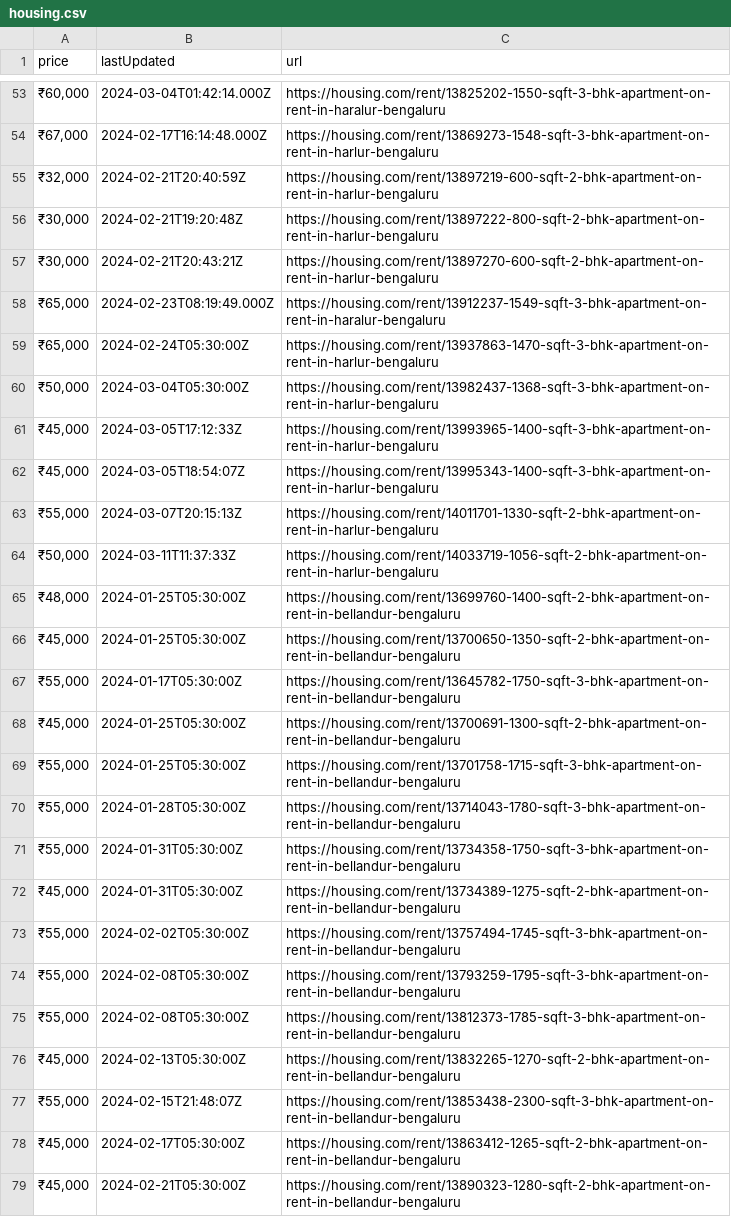
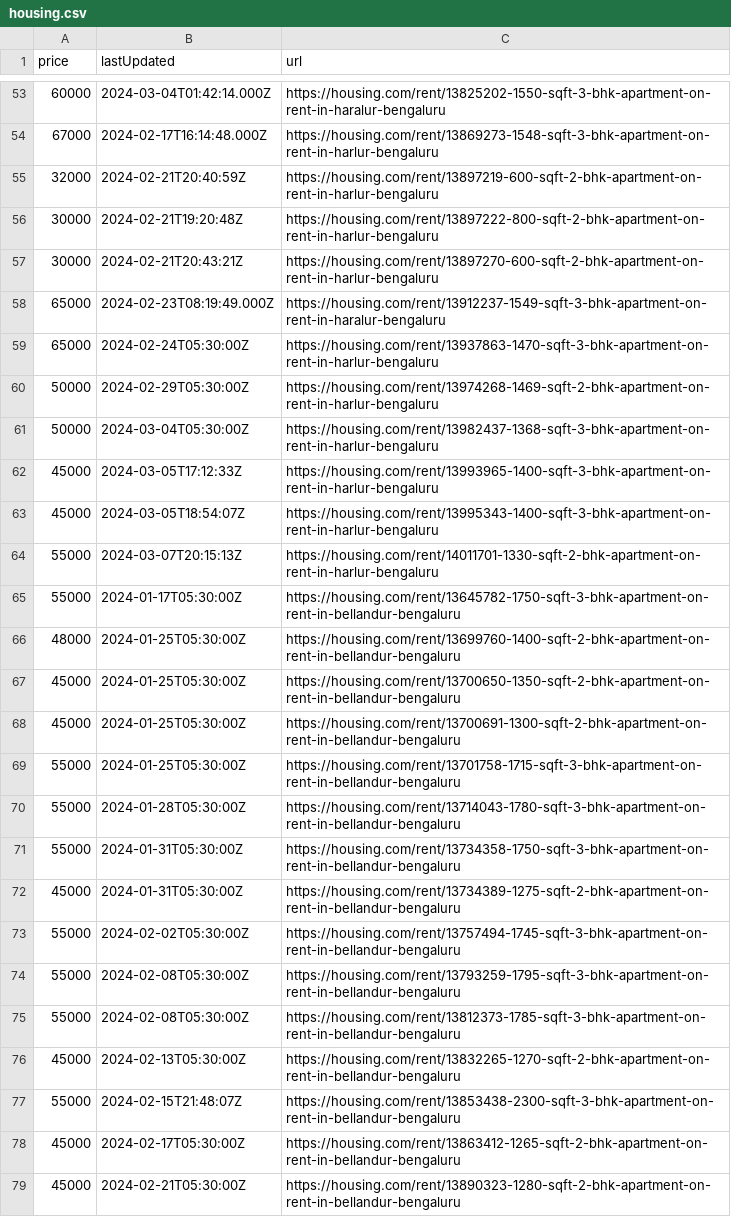
Before and after one commit to KShivendu/blr-societies, a CSV file: data/housing.csv, drawn as a sheet; only a part is shown, gaps mark what is left out; removed rows and columns are numbered as before the commit, all else as after; the diff covers the shown part only; the diff names each change by its address in the sheet, - before the commit and + after, or states it on an @@ line.

```diff
--- a/data/housing.csv
+++ b/data/housing.csv
-A53 (price): ₹60,000
+A53 (price): 60000
-A54 (price): ₹67,000
+A54 (price): 67000
-A55 (price): ₹32,000
+A55 (price): 32000
-A56:A57 (price): ₹30,000
+A56:A57 (price): 30000
-A58:A59 (price): ₹65,000
+A58:A59 (price): 65000
+row 60: 50000 | 2024-02-29T05:30:00Z | https://housing.com/rent/13974268-1469-sqft-2-bhk-apartment-on-rent-in-harlur-bengaluru
-A61 (price): ₹50,000
+A61 (price): 50000
-A62:A63 (price): ₹45,000
+A62:A63 (price): 45000
-A64 (price): ₹55,000
+A64 (price): 55000
-row 64: ₹50,000 | 2024-03-11T11:37:33Z | https://housing.com/rent/14033719-1056-sqft-2-bhk-apartment-on-rent-in-harlur-bengaluru
+row 65: 55000 | 2024-01-17T05:30:00Z | https://housing.com/rent/13645782-1750-sqft-3-bhk-apartment-on-rent-in-bellandur-bengaluru
-A66 (price): ₹48,000
+A66 (price): 48000
-A67 (price): ₹45,000
+A67 (price): 45000
-row 67: ₹55,000 | 2024-01-17T05:30:00Z | https://housing.com/rent/13645782-1750-sqft-3-bhk-apartment-on-rent-in-bellandur-bengaluru
-A68 (price): ₹45,000
+A68 (price): 45000
-A69:A71 (price): ₹55,000
+A69:A71 (price): 55000
-A72 (price): ₹45,000
+A72 (price): 45000
-A73:A75 (price): ₹55,000
+A73:A75 (price): 55000
-A76 (price): ₹45,000
+A76 (price): 45000
-A77 (price): ₹55,000
+A77 (price): 55000
-A78:A79 (price): ₹45,000
+A78:A79 (price): 45000
```
Also changed, not shown: 5 added rows, 5 removed rows and 53 edited cells elsewhere in this file.
